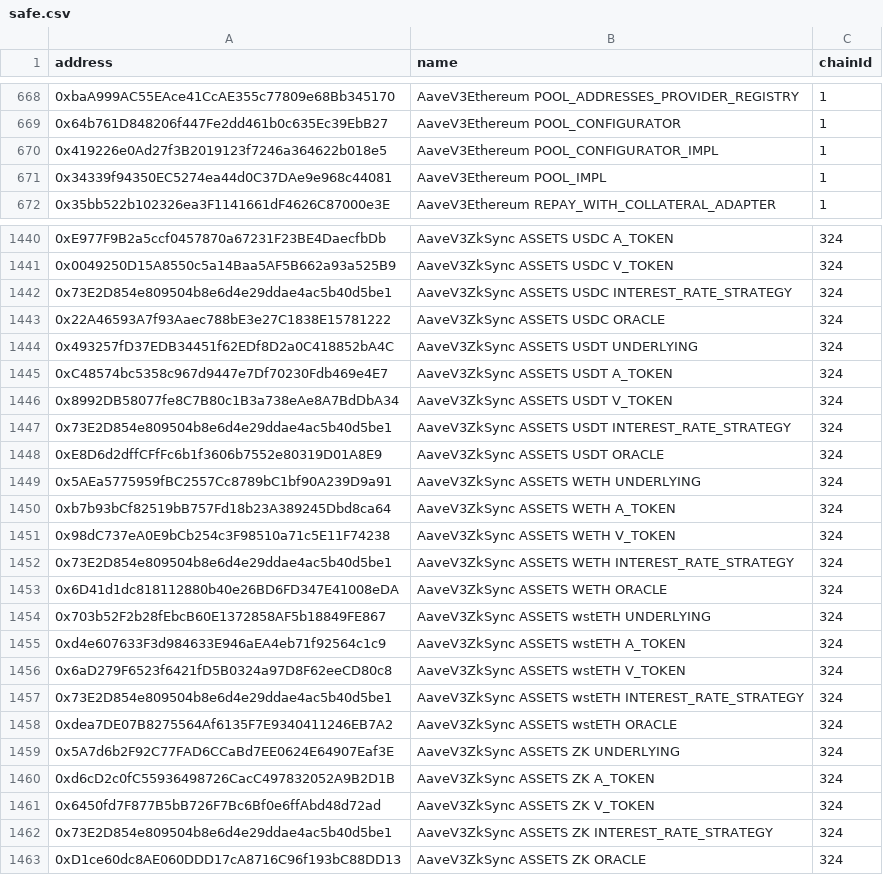
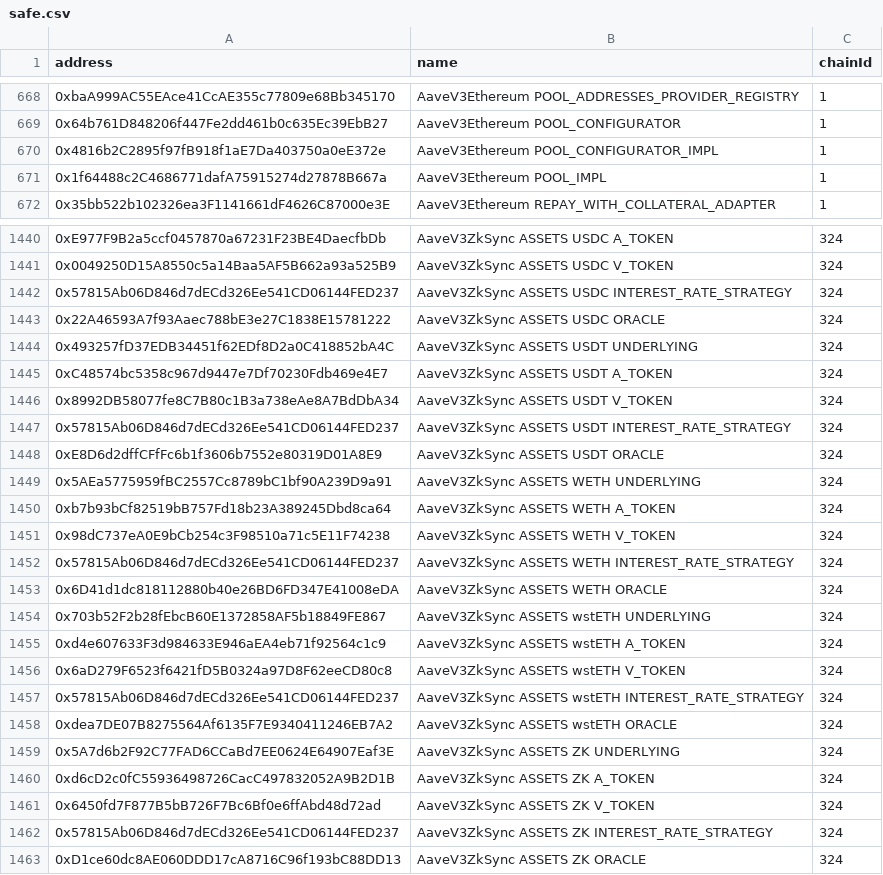
Before and after one commit to bgd-labs/aave-address-book, a CSV file: safe.csv, drawn as a sheet; only a part is shown, gaps mark what is left out; the diff covers the shown part only.

```diff
--- a/safe.csv
+++ b/safe.csv
@@ -669,4 +669,4 @@ address,name,chainId
 0x64b761D848206f447Fe2dd461b0c635Ec39EbB27,AaveV3Ethereum POOL_CONFIGURATOR,1
-0x419226e0Ad27f3B2019123f7246a364622b018e5,AaveV3Ethereum POOL_CONFIGURATOR_IMPL,1
-0x34339f94350EC5274ea44d0C37DAe9e968c44081,AaveV3Ethereum POOL_IMPL,1
+0x4816b2C2895f97fB918f1aE7Da403750a0eE372e,AaveV3Ethereum POOL_CONFIGURATOR_IMPL,1
+0x1f64488c2C4686771dafA75915274d27878B667a,AaveV3Ethereum POOL_IMPL,1
 0x35bb522b102326ea3F1141661dF4626C87000e3E,AaveV3Ethereum REPAY_WITH_COLLATERAL_ADAPTER,1
@@ -1441,3 +1441,3 @@ address,name,chainId
 0x0049250D15A8550c5a14Baa5AF5B662a93a525B9,AaveV3ZkSync ASSETS USDC V_TOKEN,324
-0x73E2D854e809504b8e6d4e29ddae4ac5b40d5be1,AaveV3ZkSync ASSETS USDC INTEREST_RATE_STRATEGY,324
+0x57815Ab06D846d7dECd326Ee541CD06144FED237,AaveV3ZkSync ASSETS USDC INTEREST_RATE_STRATEGY,324
 0x22A46593A7f93Aaec788bE3e27C1838E15781222,AaveV3ZkSync ASSETS USDC ORACLE,324
@@ -1446,3 +1446,3 @@ address,name,chainId
 0x8992DB58077fe8C7B80c1B3a738eAe8A7BdDbA34,AaveV3ZkSync ASSETS USDT V_TOKEN,324
-0x73E2D854e809504b8e6d4e29ddae4ac5b40d5be1,AaveV3ZkSync ASSETS USDT INTEREST_RATE_STRATEGY,324
+0x57815Ab06D846d7dECd326Ee541CD06144FED237,AaveV3ZkSync ASSETS USDT INTEREST_RATE_STRATEGY,324
 0xE8D6d2dffCFfFc6b1f3606b7552e80319D01A8E9,AaveV3ZkSync ASSETS USDT ORACLE,324
@@ -1451,3 +1451,3 @@ address,name,chainId
 0x98dC737eA0E9bCb254c3F98510a71c5E11F74238,AaveV3ZkSync ASSETS WETH V_TOKEN,324
-0x73E2D854e809504b8e6d4e29ddae4ac5b40d5be1,AaveV3ZkSync ASSETS WETH INTEREST_RATE_STRATEGY,324
+0x57815Ab06D846d7dECd326Ee541CD06144FED237,AaveV3ZkSync ASSETS WETH INTEREST_RATE_STRATEGY,324
 0x6D41d1dc818112880b40e26BD6FD347E41008eDA,AaveV3ZkSync ASSETS WETH ORACLE,324
@@ -1456,3 +1456,3 @@ address,name,chainId
 0x6aD279F6523f6421fD5B0324a97D8F62eeCD80c8,AaveV3ZkSync ASSETS wstETH V_TOKEN,324
-0x73E2D854e809504b8e6d4e29ddae4ac5b40d5be1,AaveV3ZkSync ASSETS wstETH INTEREST_RATE_STRATEGY,324
+0x57815Ab06D846d7dECd326Ee541CD06144FED237,AaveV3ZkSync ASSETS wstETH INTEREST_RATE_STRATEGY,324
 0xdea7DE07B8275564Af6135F7E9340411246EB7A2,AaveV3ZkSync ASSETS wstETH ORACLE,324
@@ -1461,3 +1461,3 @@ address,name,chainId
 0x6450fd7F877B5bB726F7Bc6Bf0e6ffAbd48d72ad,AaveV3ZkSync ASSETS ZK V_TOKEN,324
-0x73E2D854e809504b8e6d4e29ddae4ac5b40d5be1,AaveV3ZkSync ASSETS ZK INTEREST_RATE_STRATEGY,324
+0x57815Ab06D846d7dECd326Ee541CD06144FED237,AaveV3ZkSync ASSETS ZK INTEREST_RATE_STRATEGY,324
 0xD1ce60dc8AE060DDD17cA8716C96f193bC88DD13,AaveV3ZkSync ASSETS ZK ORACLE,324
```
Also changed, not shown: 149 edited cells elsewhere in this file, 20 other files.
